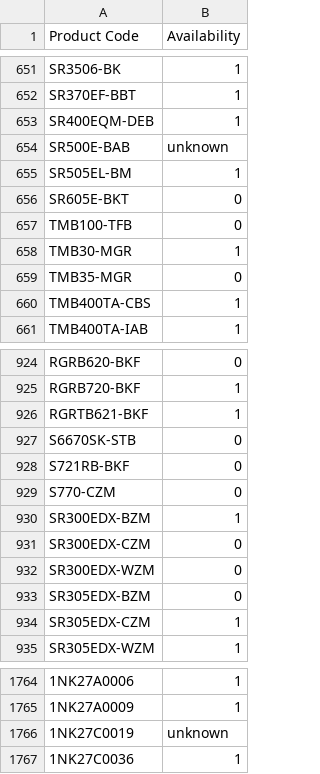
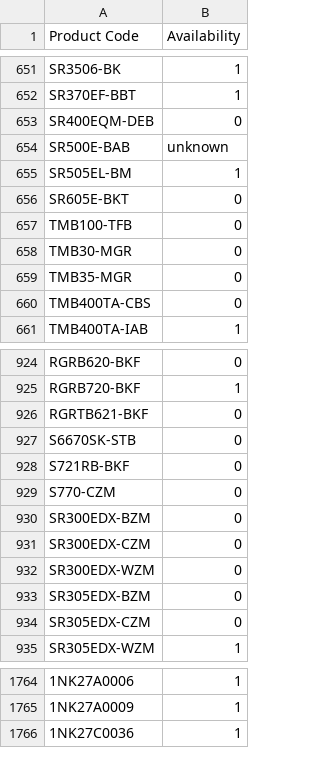
Before and after one commit to AlL4music/Imusic, a CSV file: Ibanez.csv, drawn as a sheet; only a part is shown, gaps mark what is left out; the diff covers the shown part only; the diff names each change by its address in the sheet, - before the commit and + after, or states it on an @@ line.

```diff
--- a/Ibanez.csv
+++ b/Ibanez.csv
-B653 (Availability): 1
+B653 (Availability): 0
-B658 (Availability): 1
+B658 (Availability): 0
-B660 (Availability): 1
+B660 (Availability): 0
-B926 (Availability): 1
+B926 (Availability): 0
-B930 (Availability): 1
+B930 (Availability): 0
-B934 (Availability): 1
+B934 (Availability): 0
-row 1766: 1NK27C0019 | unknown
```
Also changed, not shown: 2 removed rows and 38 edited cells elsewhere in this file, Meinl.csv, Ortega.csv, 1 other file.
